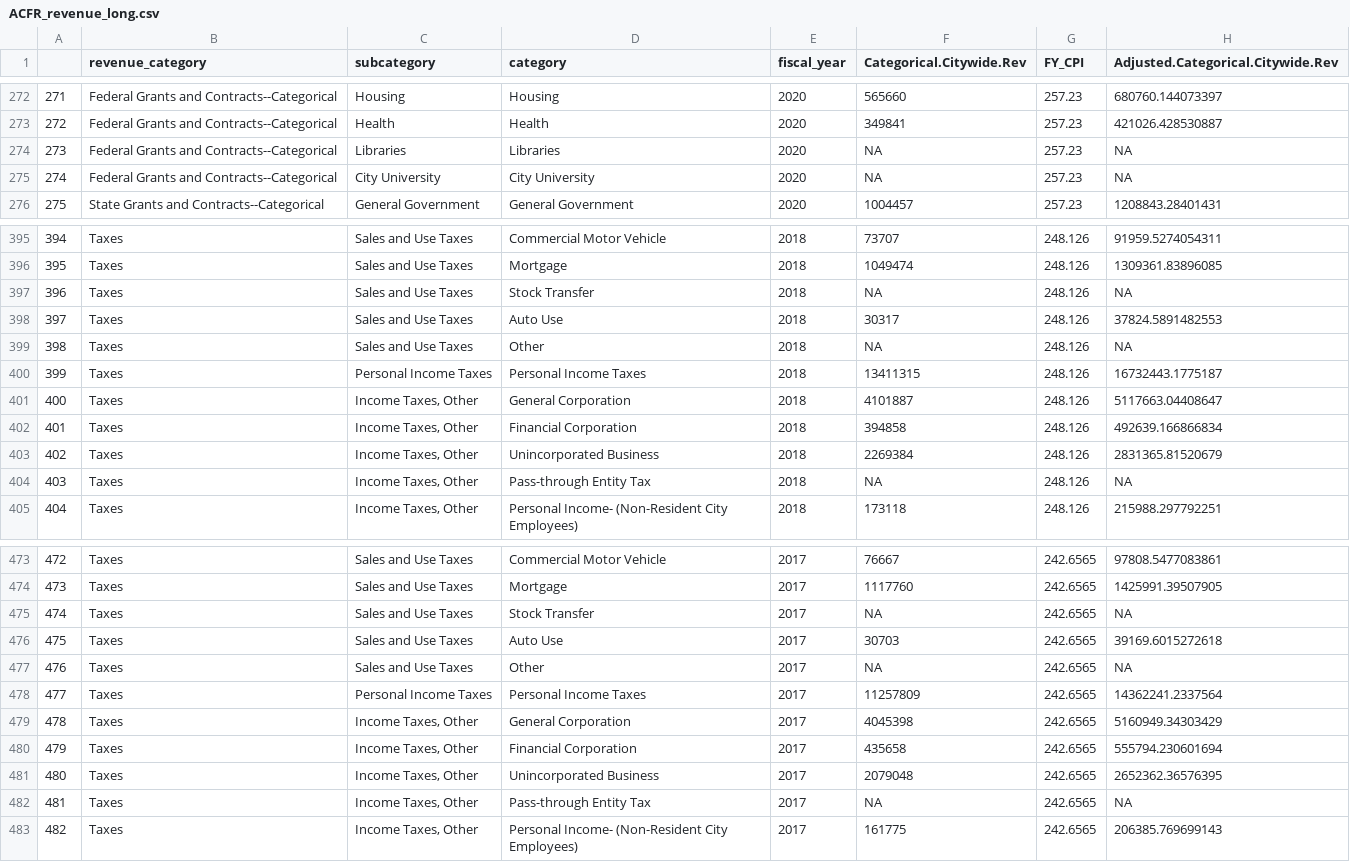
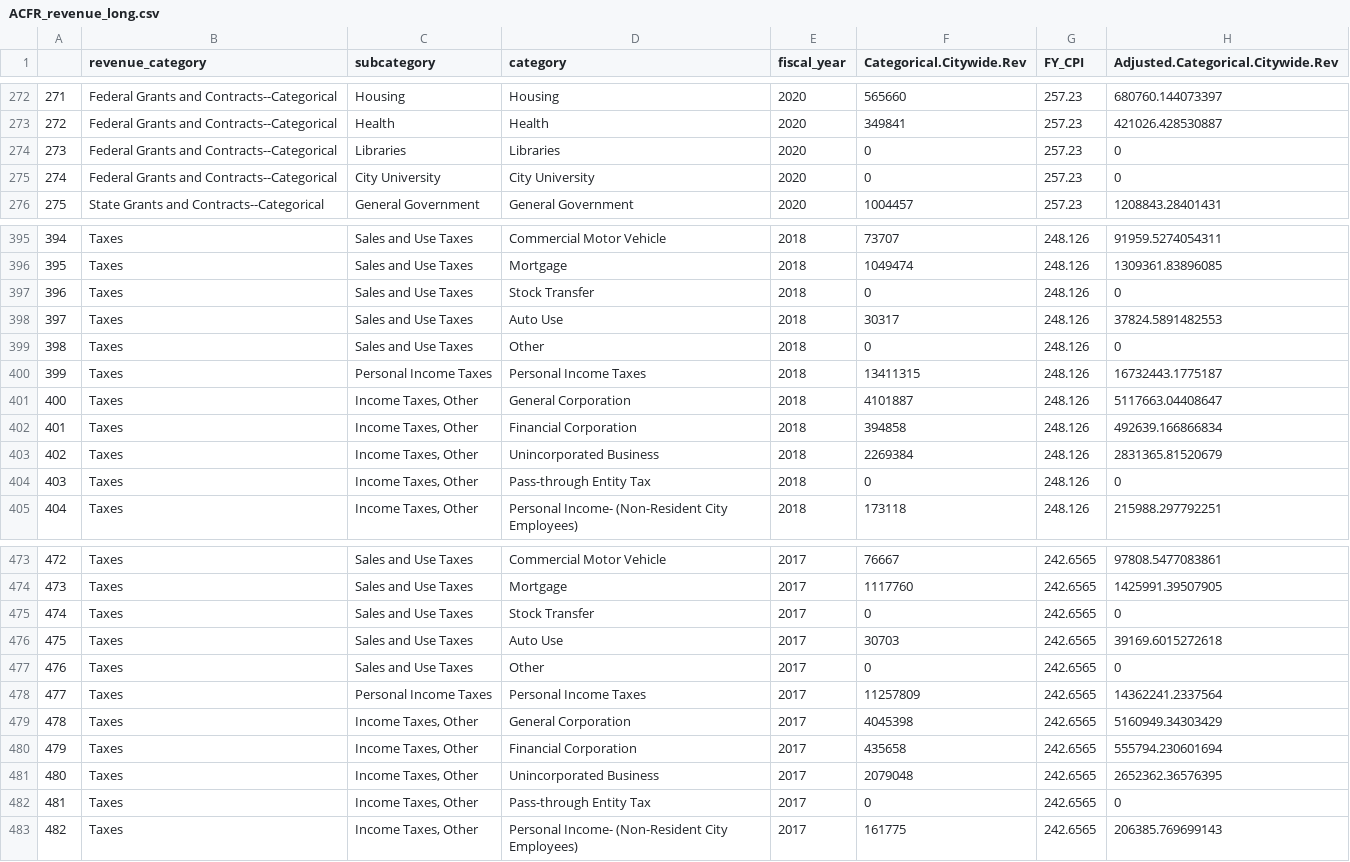
Before and after one commit to FPWA-FiscalPolicy/NYC-Funds-Tracker-Public-Data, a CSV file: Tableau Data Files/ACFR_revenue_long.csv, drawn as a sheet; only a part is shown, gaps mark what is left out; the diff covers the shown part only.

Commit message:
Updated revenue long after replacing na with 0

```diff
--- a/Tableau Data Files/ACFR_revenue_long.csv
+++ b/Tableau Data Files/ACFR_revenue_long.csv
@@ -273,4 +273,4 @@
 "272","Federal Grants and Contracts--Categorical","Health","Health",2020,349841,257.23,421026.428530887
-"273","Federal Grants and Contracts--Categorical","Libraries","Libraries",2020,NA,257.23,NA
-"274","Federal Grants and Contracts--Categorical","City University","City University",2020,NA,257.23,NA
+"273","Federal Grants and Contracts--Categorical","Libraries","Libraries",2020,0,257.23,0
+"274","Federal Grants and Contracts--Categorical","City University","City University",2020,0,257.23,0
 "275","State Grants and Contracts--Categorical","General Government","General Government",2020,1004457,257.23,1208843.28401431
@@ -396,5 +396,5 @@
 "395","Taxes","Sales and Use Taxes","Mortgage",2018,1049474,248.126,1309361.83896085
-"396","Taxes","Sales and Use Taxes","Stock Transfer",2018,NA,248.126,NA
+"396","Taxes","Sales and Use Taxes","Stock Transfer",2018,0,248.126,0
 "397","Taxes","Sales and Use Taxes","Auto Use",2018,30317,248.126,37824.5891482553
-"398","Taxes","Sales and Use Taxes","Other",2018,NA,248.126,NA
+"398","Taxes","Sales and Use Taxes","Other",2018,0,248.126,0
 "399","Taxes","Personal Income Taxes","Personal Income Taxes",2018,13411315,248.126,16732443.1775187
@@ -403,3 +403,3 @@
 "402","Taxes","Income Taxes, Other","Unincorporated Business",2018,2269384,248.126,2831365.81520679
-"403","Taxes","Income Taxes, Other","Pass-through Entity Tax",2018,NA,248.126,NA
+"403","Taxes","Income Taxes, Other","Pass-through Entity Tax",2018,0,248.126,0
 "404","Taxes","Income Taxes, Other","Personal Income- (Non-Resident City Employees)",2018,173118,248.126,215988.297792251
@@ -474,5 +474,5 @@
 "473","Taxes","Sales and Use Taxes","Mortgage",2017,1117760,242.6565,1425991.39507905
-"474","Taxes","Sales and Use Taxes","Stock Transfer",2017,NA,242.6565,NA
+"474","Taxes","Sales and Use Taxes","Stock Transfer",2017,0,242.6565,0
 "475","Taxes","Sales and Use Taxes","Auto Use",2017,30703,242.6565,39169.6015272618
-"476","Taxes","Sales and Use Taxes","Other",2017,NA,242.6565,NA
+"476","Taxes","Sales and Use Taxes","Other",2017,0,242.6565,0
 "477","Taxes","Personal Income Taxes","Personal Income Taxes",2017,11257809,242.6565,14362241.2337564
@@ -481,3 +481,3 @@
 "480","Taxes","Income Taxes, Other","Unincorporated Business",2017,2079048,242.6565,2652362.36576395
-"481","Taxes","Income Taxes, Other","Pass-through Entity Tax",2017,NA,242.6565,NA
+"481","Taxes","Income Taxes, Other","Pass-through Entity Tax",2017,0,242.6565,0
 "482","Taxes","Income Taxes, Other","Personal Income- (Non-Resident City Employees)",2017,161775,242.6565,206385.769699143
```
Also changed, not shown: 168 edited cells elsewhere in this file, 1 other file.
